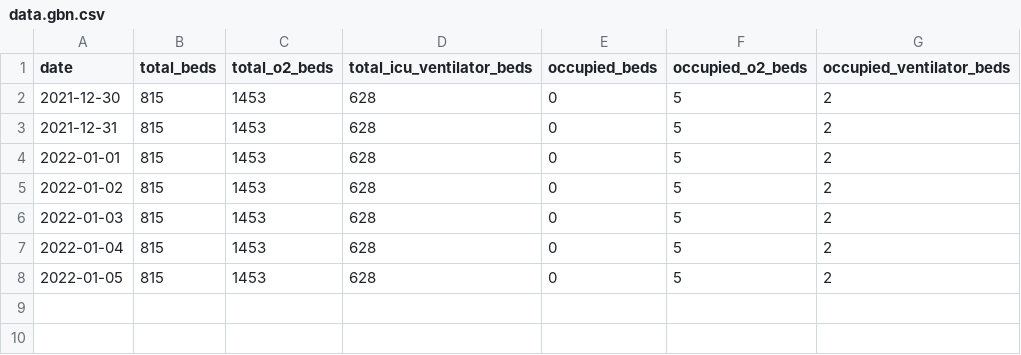
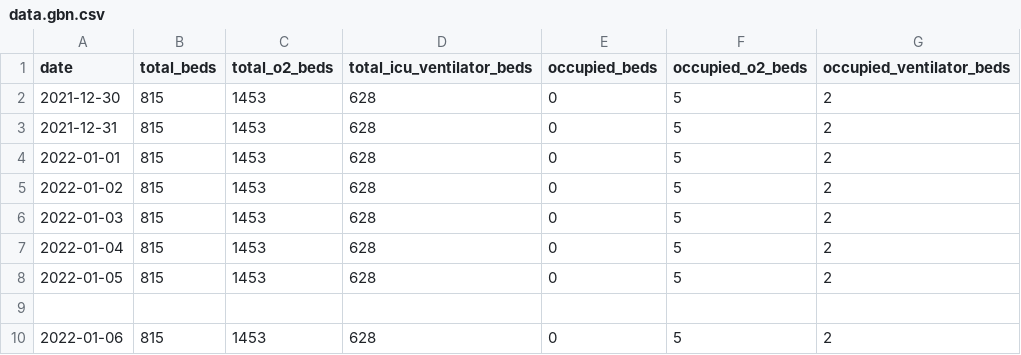
Before and after one commit to saketkc/misc_bed_availability_scraper, a CSV file: data.gbn.csv, drawn as a sheet; the diff names each change by its address in the sheet, - before the commit and + after, or states it on an @@ line.

```diff
--- a/data.gbn.csv
+++ b/data.gbn.csv
+row 9: (empty)
+row 10: 2022-01-06 | 815 | 1453 | 628 | 0 | 5 | 2
```
Also changed, not shown: data.chennai.csv, data.delhi.csv, 4 other files.
